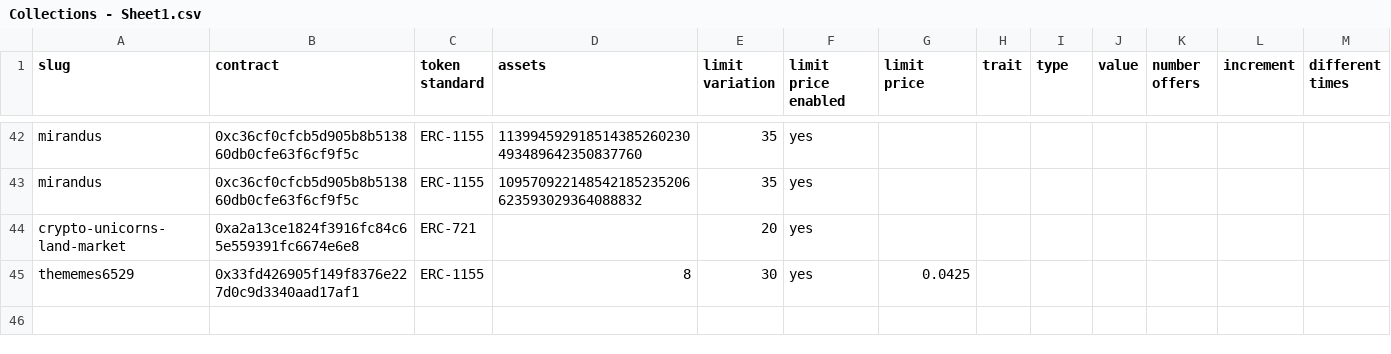
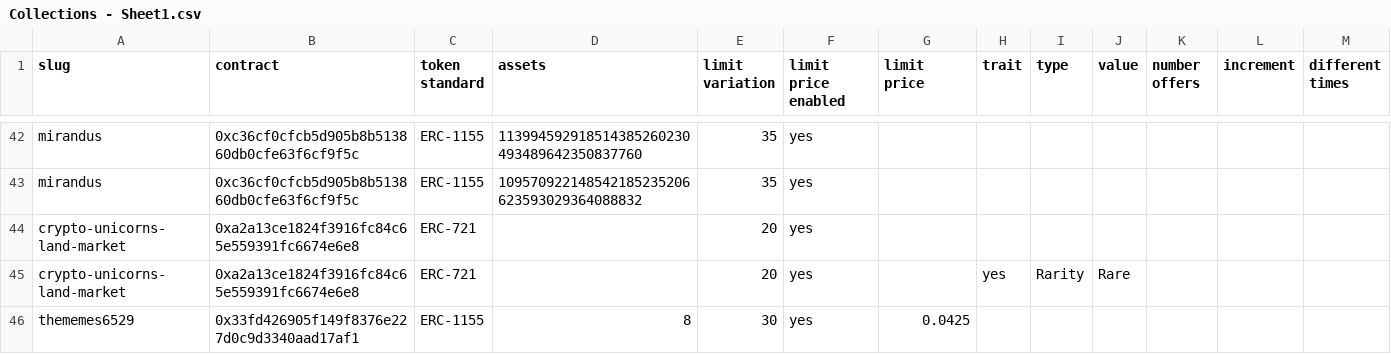
Before and after one commit to johnydev23/Opensea_automated_actions, a CSV file: Collections - Sheet1.csv, drawn as a sheet; only a part is shown, gaps mark what is left out.

Commit message:
Update Collections - Sheet1.csv

```diff
--- a/Collections - Sheet1.csv
+++ b/Collections - Sheet1.csv
@@ -44,2 +44,3 @@ mirandus,0xc36cf0cfcb5d905b8b513860db0cfe63f6cf9f5c,ERC-1155,1095709221485421852
 crypto-unicorns-land-market,0xa2a13ce1824f3916fc84c65e559391fc6674e6e8,ERC-721,,20,yes,,,,,,,
+crypto-unicorns-land-market,0xa2a13ce1824f3916fc84c65e559391fc6674e6e8,ERC-721,,20,yes,,yes,Rarity,Rare,,,
 thememes6529,0x33fd426905f149f8376e227d0c9d3340aad17af1,ERC-1155,8,30,yes,0.0425,,,,,,
```
